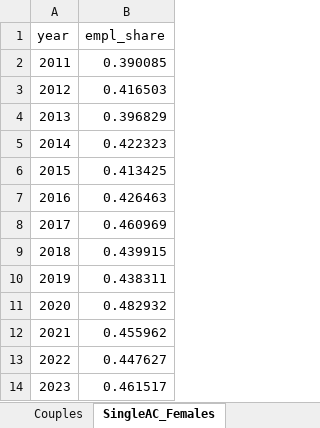
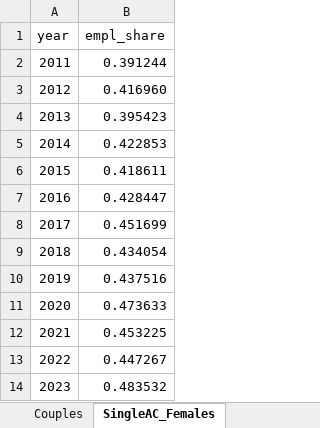
Before and after one commit to Mariia-Var/SimPathsEU, an Excel workbook: input/PL/DoFilesTargets/alignment_targets_employment.xlsx, sheet SingleAC_Females, drawn as a sheet; values as stored, in another font and other column widths than the file's, no borders; the diff names each change by its address in the sheet, - before the commit and + after, or states it on an @@ line.

```diff
--- a/input/PL/DoFilesTargets/alignment_targets_employment.xlsx (sheet SingleAC_Females)
+++ b/input/PL/DoFilesTargets/alignment_targets_employment.xlsx (sheet SingleAC_Females)
-B2 (empl_share): 0.390085
+B2 (empl_share): 0.391244
-B3 (empl_share): 0.416503
+B3 (empl_share): 0.416960
-B4 (empl_share): 0.396829
+B4 (empl_share): 0.395423
-B5 (empl_share): 0.422323
+B5 (empl_share): 0.422853
-B6 (empl_share): 0.413425
+B6 (empl_share): 0.418611
-B7 (empl_share): 0.426463
+B7 (empl_share): 0.428447
-B8 (empl_share): 0.460969
+B8 (empl_share): 0.451699
-B9 (empl_share): 0.439915
+B9 (empl_share): 0.434054
-B10 (empl_share): 0.438311
+B10 (empl_share): 0.437516
-B11 (empl_share): 0.482932
+B11 (empl_share): 0.473633
-B12 (empl_share): 0.455962
+B12 (empl_share): 0.453225
-B13 (empl_share): 0.447627
+B13 (empl_share): 0.447267
-B14 (empl_share): 0.461517
+B14 (empl_share): 0.483532
```
Also changed, not shown: sheet Couples, sheet SingleAC_Males, sheet SingleDep_Females, sheet Single_female, sheet SingleDep_Males, sheet Single_male, 1 more sheet, input/PL/DoFilesTargets/alignment_targets_disability.xlsx, input/PL/DoFilesTargets/alignment_targets_employment_NotPopProjAgeNormalised.xlsx, 28 other files.
